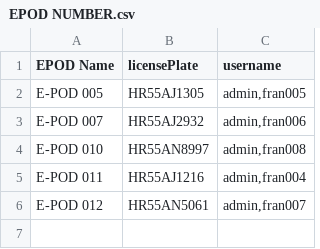
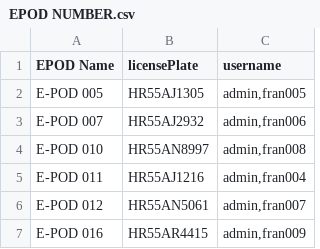
Before and after one commit to yashbalan/HOPECMS, a CSV file: EPOD NUMBER.csv, drawn as a sheet.

Commit message:
Update EPOD NUMBER.csv

```diff
--- a/EPOD NUMBER.csv
+++ b/EPOD NUMBER.csv
@@ -6 +6,2 @@ E-POD 011,HR55AJ1216,"admin,fran004"
 E-POD 012,HR55AN5061,"admin,fran007"
+E-POD 016,HR55AR4415,"admin,fran009"
```
